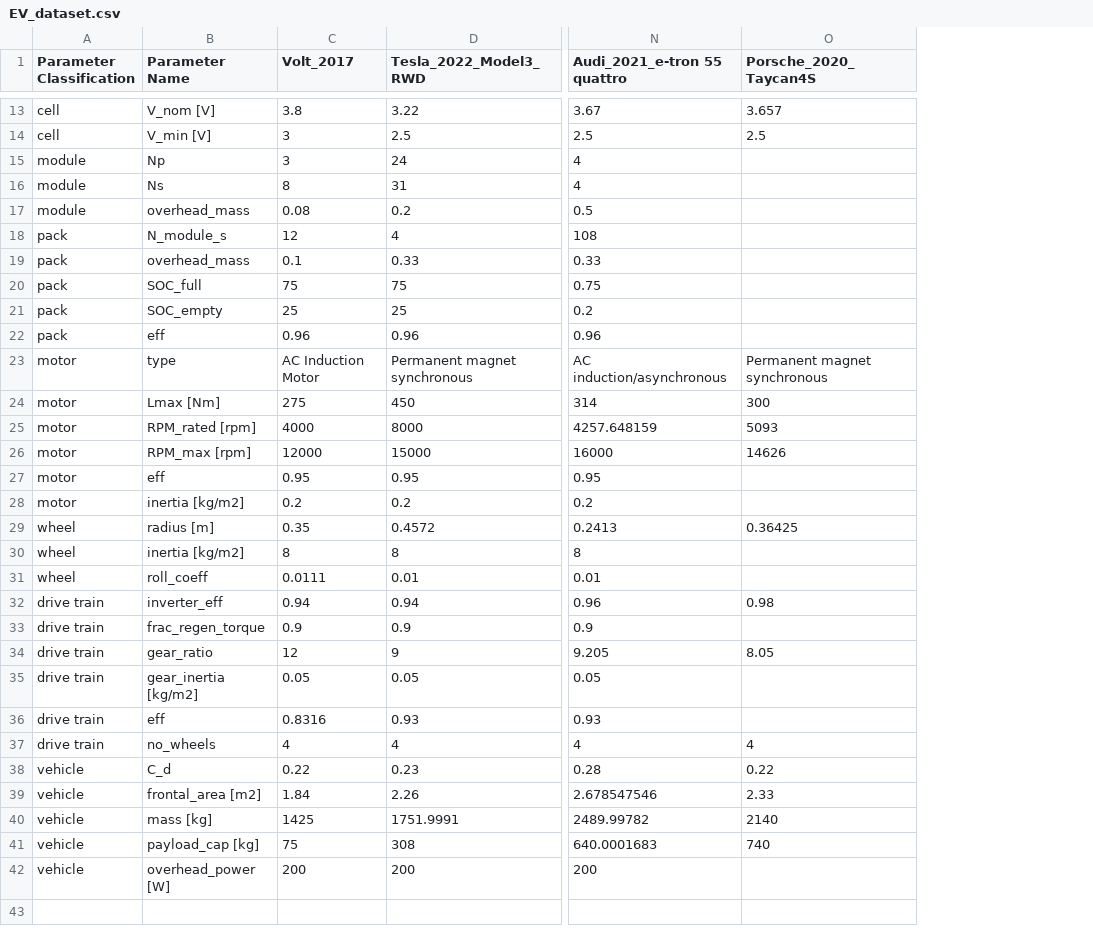
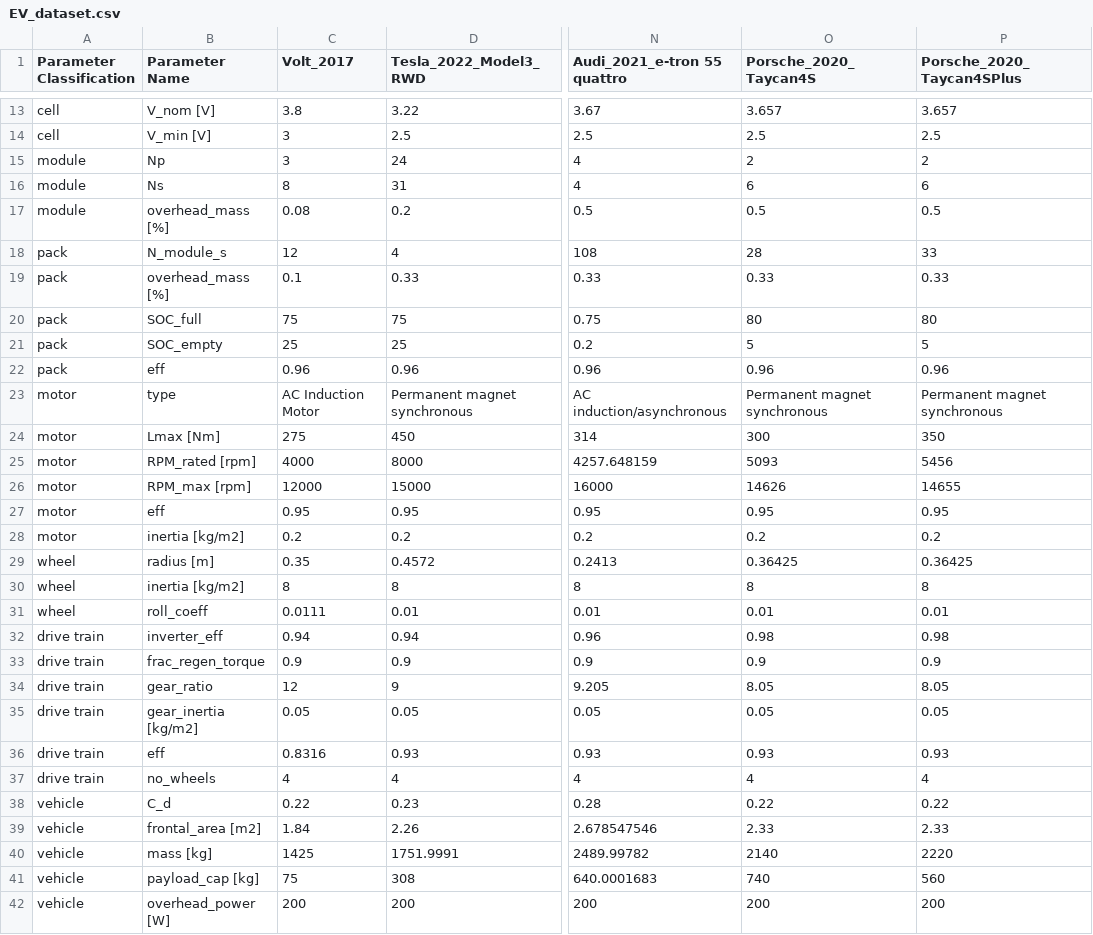
Before and after one commit to m0in92/EV_sim, a CSV file: EV_sim/data/EV/EV_dataset.csv, drawn as a sheet; only a part is shown, gaps mark what is left out; the diff names each change by its address in the sheet, - before the commit and + after, or states it on an @@ line.

Commit message:
Add Taycan-4S into EV_dataset

```diff
--- a/EV_sim/data/EV/EV_dataset.csv
+++ b/EV_sim/data/EV/EV_dataset.csv
+column P (Porsche_2020_Taycan4SPlus), rows 13-42: 3.657 | 2.5 | 2 | 6 | 0.5 | 33 | 0.33 | 80 | 5 | 0.96 | Permanent magnet synchronous | 350 | 5456 | 14655 | 0.95 | 0.2 | 0.36425 | 8 | 0.01 | 0.98 | 0.9 | 8.05 | 0.05 | 0.93 | 4 | 0.22 | 2.33 | 2220 | 560 | 200
-O15 (Porsche_2020_Taycan4S): (empty)
+O15 (Porsche_2020_Taycan4S): 2
-O16 (Porsche_2020_Taycan4S): (empty)
+O16 (Porsche_2020_Taycan4S): 6
-B17 (Parameter Name): overhead_mass
+B17 (Parameter Name): overhead_mass [%]
-O17 (Porsche_2020_Taycan4S): (empty)
+O17 (Porsche_2020_Taycan4S): 0.5
-O18 (Porsche_2020_Taycan4S): (empty)
+O18 (Porsche_2020_Taycan4S): 28
-B19 (Parameter Name): overhead_mass
+B19 (Parameter Name): overhead_mass [%]
-O19 (Porsche_2020_Taycan4S): (empty)
+O19 (Porsche_2020_Taycan4S): 0.33
-O20 (Porsche_2020_Taycan4S): (empty)
+O20 (Porsche_2020_Taycan4S): 80
-O21 (Porsche_2020_Taycan4S): (empty)
+O21 (Porsche_2020_Taycan4S): 5
-O22 (Porsche_2020_Taycan4S): (empty)
+O22 (Porsche_2020_Taycan4S): 0.96
-O27 (Porsche_2020_Taycan4S): (empty)
+O27 (Porsche_2020_Taycan4S): 0.95
-O28 (Porsche_2020_Taycan4S): (empty)
+O28 (Porsche_2020_Taycan4S): 0.2
-O30 (Porsche_2020_Taycan4S): (empty)
+O30 (Porsche_2020_Taycan4S): 8
-O31 (Porsche_2020_Taycan4S): (empty)
+O31 (Porsche_2020_Taycan4S): 0.01
-O33 (Porsche_2020_Taycan4S): (empty)
+O33 (Porsche_2020_Taycan4S): 0.9
-O35 (Porsche_2020_Taycan4S): (empty)
+O35 (Porsche_2020_Taycan4S): 0.05
-O36 (Porsche_2020_Taycan4S): (empty)
+O36 (Porsche_2020_Taycan4S): 0.93
-O42 (Porsche_2020_Taycan4S): (empty)
+O42 (Porsche_2020_Taycan4S): 200
```
Also changed, not shown: 2 other files.
